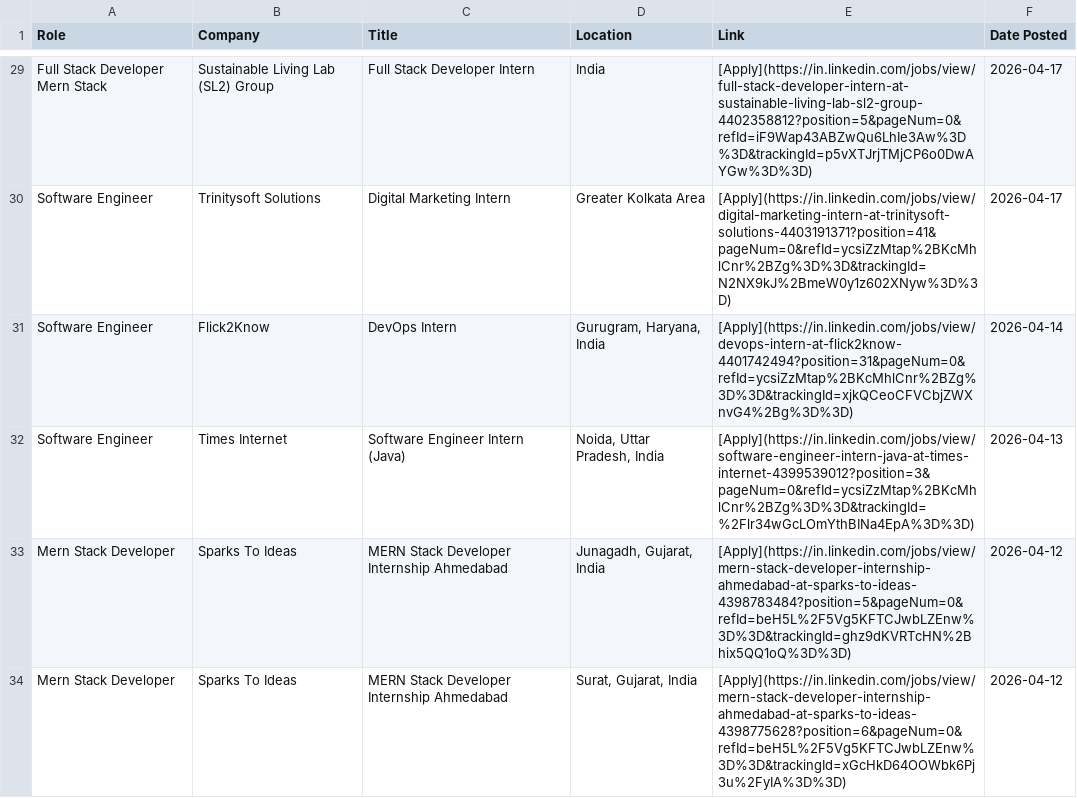
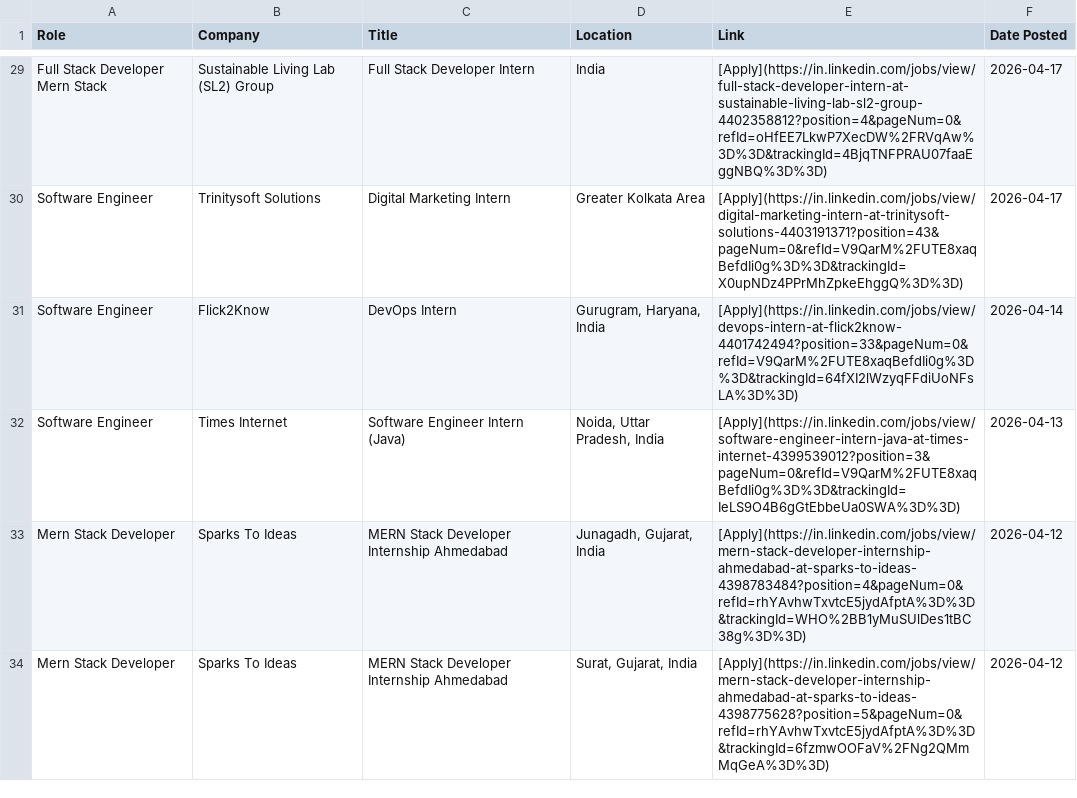
Before and after one commit to IshaCodes04/OpportunityHub, a CSV file: april_2026_opportunities.csv, drawn as a sheet; only a part is shown, gaps mark what is left out; the diff covers the shown part only; the diff names each change by its address in the sheet, - before the commit and + after, or states it on an @@ line.

```diff
--- a/april_2026_opportunities.csv
+++ b/april_2026_opportunities.csv
-E29 (Link): [Apply](https://in.linkedin.com/jobs/view/full-stack-developer-intern-at-sustainable-living-lab-sl2-group-4402358812?position=5&pageNum=0&refId=iF9Wap43ABZwQu6LhIe3Aw%3D%3D&trackingId=p5vXTJrjTMjCP6o0DwAYGw%3D%3D)
+E29 (Link): [Apply](https://in.linkedin.com/jobs/view/full-stack-developer-intern-at-sustainable-living-lab-sl2-group-4402358812?position=4&pageNum=0&refId=oHfEE7LkwP7XecDW%2FRVqAw%3D%3D&trackingId=4BjqTNFPRAU07faaEggNBQ%3D%3D)
-E30 (Link): [Apply](https://in.linkedin.com/jobs/view/digital-marketing-intern-at-trinitysoft-solutions-4403191371?position=41&pageNum=0&refId=ycsiZzMtap%2BKcMhlCnr%2BZg%3D%3D&trackingId=N2NX9kJ%2BmeW0y1z602XNyw%3D%3D)
+E30 (Link): [Apply](https://in.linkedin.com/jobs/view/digital-marketing-intern-at-trinitysoft-solutions-4403191371?position=43&pageNum=0&refId=V9QarM%2FUTE8xaqBefdIi0g%3D%3D&trackingId=X0upNDz4PPrMhZpkeEhggQ%3D%3D)
-E31 (Link): [Apply](https://in.linkedin.com/jobs/view/devops-intern-at-flick2know-4401742494?position=31&pageNum=0&refId=ycsiZzMtap%2BKcMhlCnr%2BZg%3D%3D&trackingId=xjkQCeoCFVCbjZWXnvG4%2Bg%3D%3D)
+E31 (Link): [Apply](https://in.linkedin.com/jobs/view/devops-intern-at-flick2know-4401742494?position=33&pageNum=0&refId=V9QarM%2FUTE8xaqBefdIi0g%3D%3D&trackingId=64fXI2lWzyqFFdiUoNFsLA%3D%3D)
-E32 (Link): [Apply](https://in.linkedin.com/jobs/view/software-engineer-intern-java-at-times-internet-4399539012?position=3&pageNum=0&refId=ycsiZzMtap%2BKcMhlCnr%2BZg%3D%3D&trackingId=%2Flr34wGcLOmYthBINa4EpA%3D%3D)
+E32 (Link): [Apply](https://in.linkedin.com/jobs/view/software-engineer-intern-java-at-times-internet-4399539012?position=3&pageNum=0&refId=V9QarM%2FUTE8xaqBefdIi0g%3D%3D&trackingId=IeLS9O4B6gGtEbbeUa0SWA%3D%3D)
-E33 (Link): [Apply](https://in.linkedin.com/jobs/view/mern-stack-developer-internship-ahmedabad-at-sparks-to-ideas-4398783484?position=5&pageNum=0&refId=beH5L%2F5Vg5KFTCJwbLZEnw%3D%3D&trackingId=ghz9dKVRTcHN%2Bhix5QQ1oQ%3D%3D)
+E33 (Link): [Apply](https://in.linkedin.com/jobs/view/mern-stack-developer-internship-ahmedabad-at-sparks-to-ideas-4398783484?position=4&pageNum=0&refId=rhYAvhwTxvtcE5jydAfptA%3D%3D&trackingId=WHO%2BB1yMuSUlDes1tBC38g%3D%3D)
-E34 (Link): [Apply](https://in.linkedin.com/jobs/view/mern-stack-developer-internship-ahmedabad-at-sparks-to-ideas-4398775628?position=6&pageNum=0&refId=beH5L%2F5Vg5KFTCJwbLZEnw%3D%3D&trackingId=xGcHkD64OOWbk6Pj3u%2FyIA%3D%3D)
+E34 (Link): [Apply](https://in.linkedin.com/jobs/view/mern-stack-developer-internship-ahmedabad-at-sparks-to-ideas-4398775628?position=5&pageNum=0&refId=rhYAvhwTxvtcE5jydAfptA%3D%3D&trackingId=6fzmwOOFaV%2FNg2QMmMqGeA%3D%3D)
```
Also changed, not shown: 33 edited cells elsewhere in this file, 1 other file.
